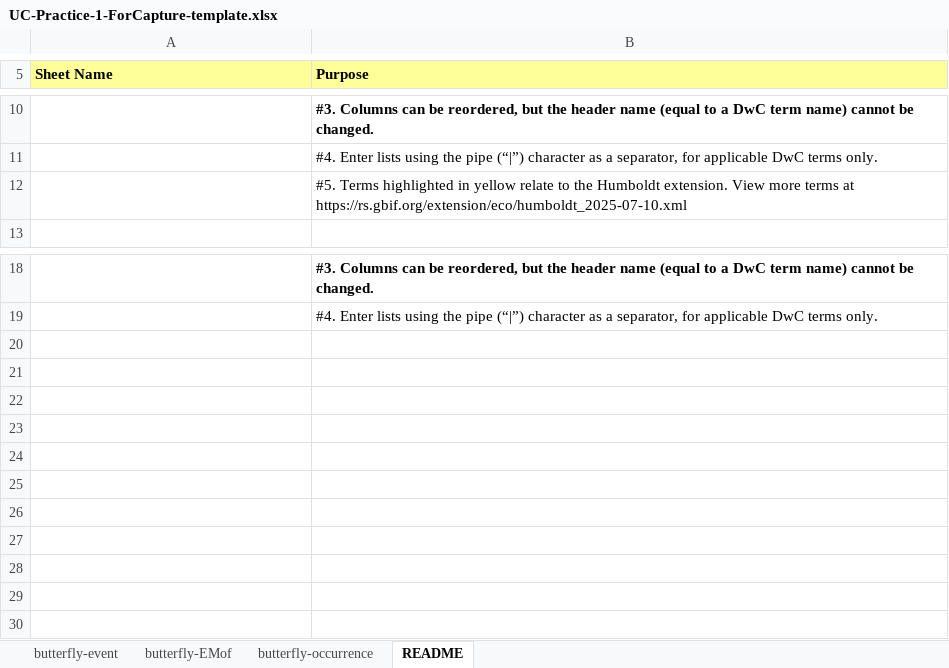
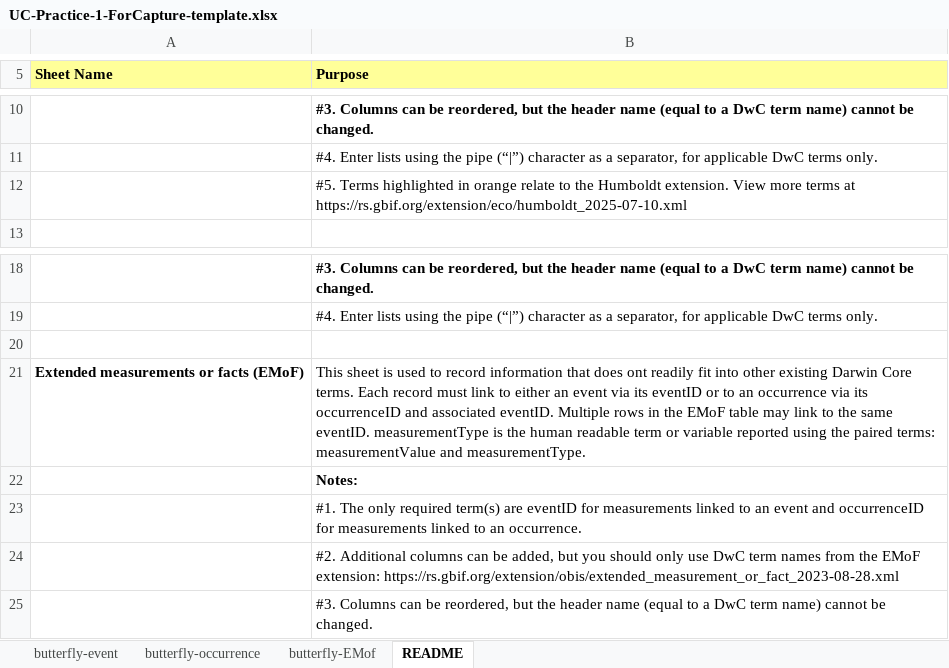
Before and after one commit to gbif/training, an Excel workbook: en/data-mobilization/modules/ROOT/attachments/UC-Practice-1-ForCapture-template.xlsx, sheet README, drawn as a sheet; only a part is shown, gaps mark what is left out; values as stored, in another font and other column widths than the file's, no borders; the diff names each change by its address in the sheet, - before the commit and + after, or states it on an @@ line.

```diff
--- a/en/data-mobilization/modules/ROOT/attachments/UC-Practice-1-ForCapture-template.xlsx (sheet README)
+++ b/en/data-mobilization/modules/ROOT/attachments/UC-Practice-1-ForCapture-template.xlsx (sheet README)
@@ sheet tab order changed: butterfly-event | butterfly-occurrence | butterfly-EMof | README @@
-B12 (Purpose): …highlighted in yellow relate to…
+B12 (Purpose): …highlighted in orange relate to…
+row 20: (empty)
+row 21: Extended measurements or facts (EMoF) | This sheet is used to record information that does ont readily fit into other existing Darwin Core terms. Each record must link to either an event via its eventID or to an occurrence via its occurrenceID and associated eventID. Multiple rows in the EMoF table may link to the same eventID. measurementType is the human readable term or variable reported using the paired terms: measurementValue and measurementType.
+row 22:  | Notes:
+row 23:  | #1. The only required term(s) are eventID for measurements linked to an event and occurrenceID for measurements linked to an occurrence.
+row 24:  | #2. Additional columns can be added, but you should only use DwC term names from the EMoF extension: https://rs.gbif.org/extension/obis/extended_measurement_or_fact_2023-08-28.xml
+row 25:  | #3. Columns can be reordered, but the header name (equal to a DwC term name) cannot be changed.
```
Also changed, not shown: sheet butterfly-event, sheet butterfly-occurrence, sheet butterfly-EMof, 1 other file.
